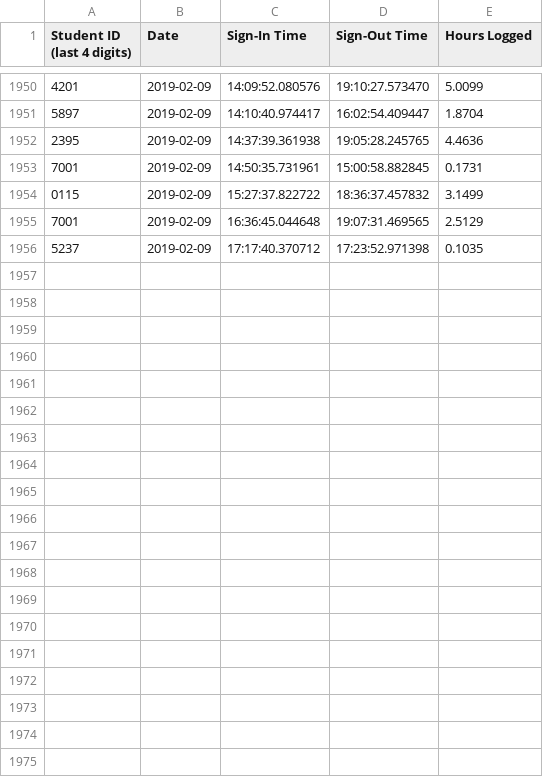
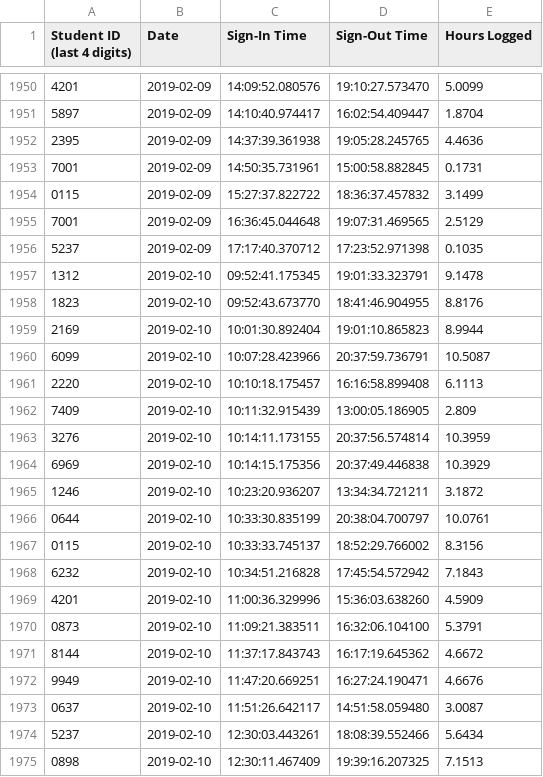
Before and after one commit to Team3128/2018-19-attendance-data, a CSV file: scans.csv, drawn as a sheet; only a part is shown, gaps mark what is left out; the diff covers the shown part only.

Commit message:
2019-02-11: Scans

```diff
--- a/scans.csv
+++ b/scans.csv
@@ -1956 +1956,20 @@ Student ID (last 4 digits), Date, Sign-In Time, Sign-Out Time, Hours Logged
 5237,2019-02-09,17:17:40.370712,17:23:52.971398,0.1035
+1312,2019-02-10,09:52:41.175345,19:01:33.323791,9.1478
+1823,2019-02-10,09:52:43.673770,18:41:46.904955,8.8176
+2169,2019-02-10,10:01:30.892404,19:01:10.865823,8.9944
+6099,2019-02-10,10:07:28.423966,20:37:59.736791,10.5087
+2220,2019-02-10,10:10:18.175457,16:16:58.899408,6.1113
+7409,2019-02-10,10:11:32.915439,13:00:05.186905,2.809
+3276,2019-02-10,10:14:11.173155,20:37:56.574814,10.3959
+6969,2019-02-10,10:14:15.175356,20:37:49.446838,10.3929
+1246,2019-02-10,10:23:20.936207,13:34:34.721211,3.1872
+0644,2019-02-10,10:33:30.835199,20:38:04.700797,10.0761
+0115,2019-02-10,10:33:33.745137,18:52:29.766002,8.3156
+6232,2019-02-10,10:34:51.216828,17:45:54.572942,7.1843
+4201,2019-02-10,11:00:36.329996,15:36:03.638260,4.5909
+0873,2019-02-10,11:09:21.383511,16:32:06.104100,5.3791
+8144,2019-02-10,11:37:17.843743,16:17:19.645362,4.6672
+9949,2019-02-10,11:47:20.669251,16:27:24.190471,4.6676
+0637,2019-02-10,11:51:26.642117,14:51:58.059480,3.0087
+5237,2019-02-10,12:30:03.443261,18:08:39.552466,5.6434
+0898,2019-02-10,12:30:11.467409,19:39:16.207325,7.1513
```
Also changed, not shown: 9 added rows elsewhere in this file.
